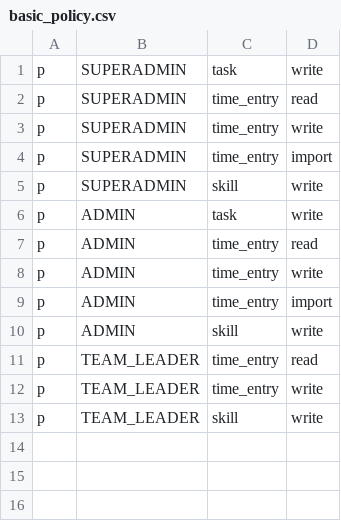
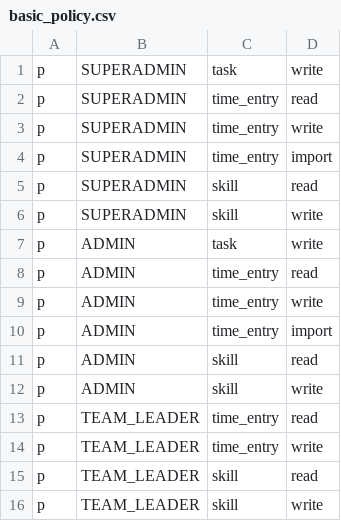
Before and after one commit to claranet-it/it-portfolio-manager-backend, a CSV file: basic_policy.csv, drawn as a sheet.

Commit message:
feat: Add route to read skill matrix for a specific user

```diff
--- a/basic_policy.csv
+++ b/basic_policy.csv
@@ -4,2 +4,3 @@ p, SUPERADMIN, time_entry, write
 p, SUPERADMIN, time_entry, import
+p, SUPERADMIN, skill, read
 p, SUPERADMIN, skill, write
@@ -9,2 +10,3 @@ p, ADMIN, time_entry, write
 p, ADMIN, time_entry, import
+p, ADMIN, skill, read
 p, ADMIN, skill, write
@@ -12,2 +14,3 @@ p, TEAM_LEADER, time_entry, read
 p, TEAM_LEADER, time_entry, write
+p, TEAM_LEADER, skill, read
 p, TEAM_LEADER, skill, write
```
Also changed, not shown: 3 other files.
